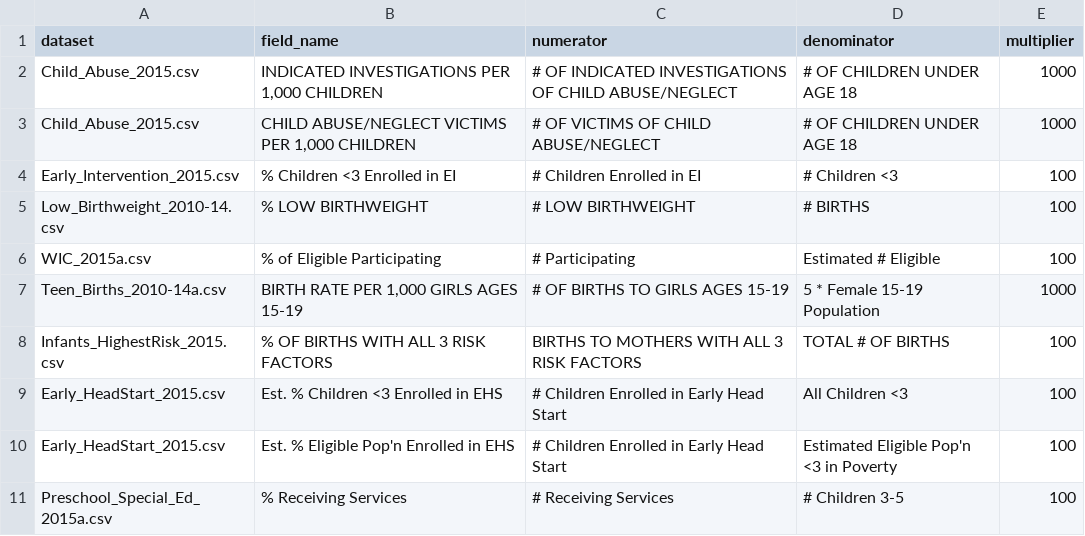
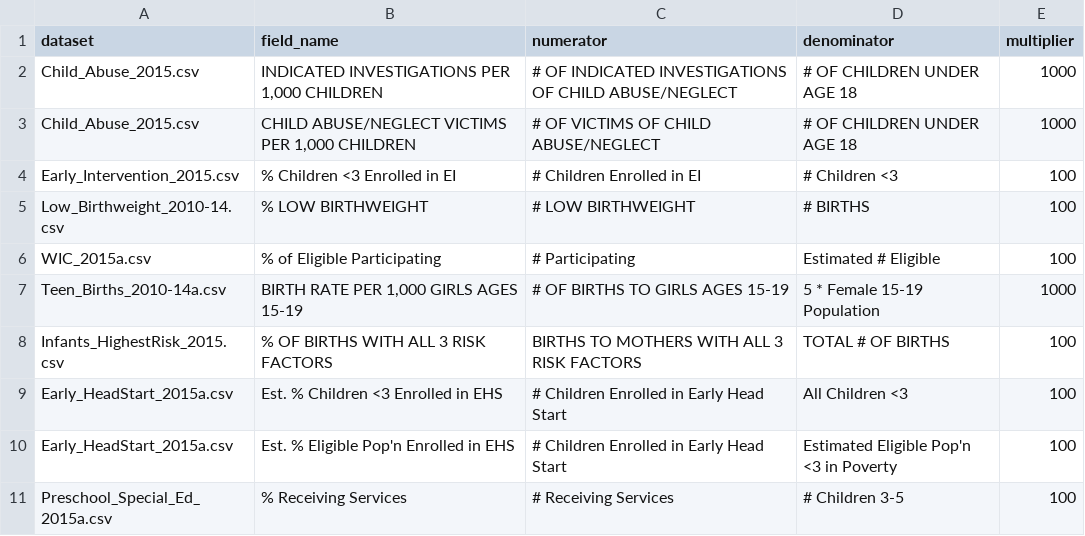
Before and after one commit to gregjd/misc-tools, a CSV file: kidscount/calculated_fields.csv, drawn as a sheet.

Commit message:
Use modified data file for early Head Start

```diff
--- a/kidscount/calculated_fields.csv
+++ b/kidscount/calculated_fields.csv
@@ -8,4 +8,4 @@ Teen_Births_2010-14a.csv,"BIRTH RATE PER 1,000 GIRLS AGES 15-19",# OF BIRTHS TO
 Infants_HighestRisk_2015.csv,% OF BIRTHS WITH ALL 3 RISK FACTORS,BIRTHS TO MOTHERS WITH ALL 3 RISK FACTORS,TOTAL # OF BIRTHS,100
-Early_HeadStart_2015.csv,Est. % Children <3 Enrolled in EHS,# Children Enrolled in Early Head Start,All Children <3,100
-Early_HeadStart_2015.csv,Est. % Eligible Pop'n Enrolled in EHS,# Children Enrolled in Early Head Start,Estimated Eligible Pop'n <3 in Poverty,100
+Early_HeadStart_2015a.csv,Est. % Children <3 Enrolled in EHS,# Children Enrolled in Early Head Start,All Children <3,100
+Early_HeadStart_2015a.csv,Est. % Eligible Pop'n Enrolled in EHS,# Children Enrolled in Early Head Start,Estimated Eligible Pop'n <3 in Poverty,100
 Preschool_Special_Ed_2015a.csv,% Receiving Services,# Receiving Services,# Children 3-5,100
```
Also changed, not shown: kidscount/files_to_run.csv.
